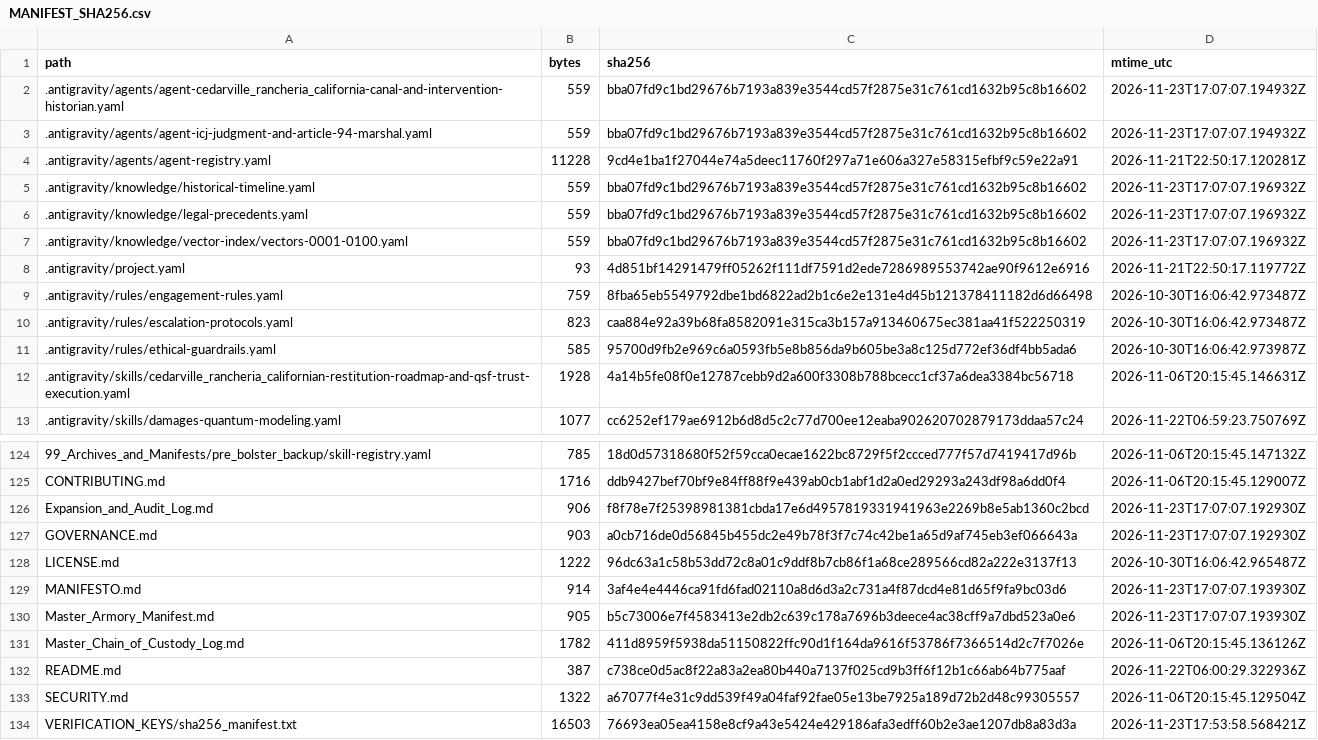
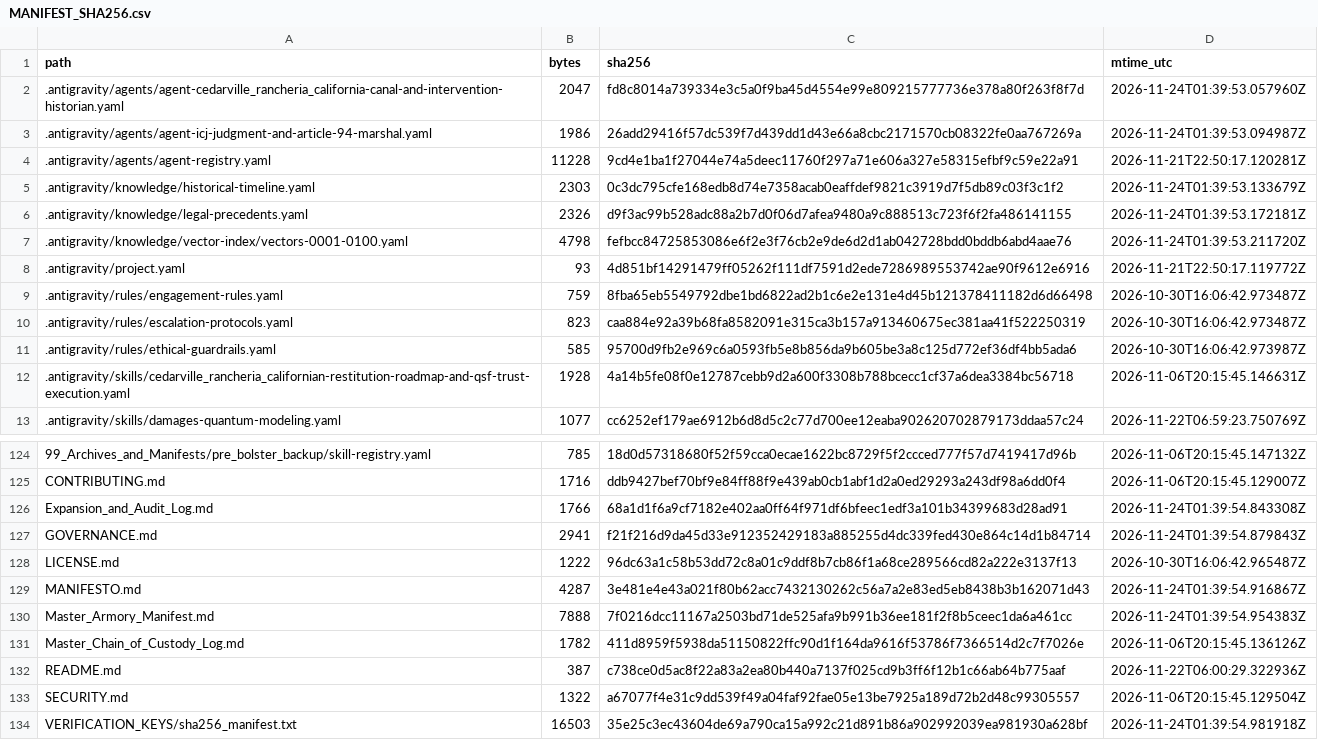
Before and after one commit to GlobalRestitutionAlliance/turtle-island-us-ca-cedarville-rancheria-california-master-litigation, a CSV file: 99_Archives_and_Manifests/MANIFEST_SHA256.csv, drawn as a sheet; only a part is shown, gaps mark what is left out; the diff covers the shown part only.

```diff
--- a/99_Archives_and_Manifests/MANIFEST_SHA256.csv
+++ b/99_Archives_and_Manifests/MANIFEST_SHA256.csv
@@ -1,8 +1,8 @@
 path,bytes,sha256,mtime_utc
-.antigravity/agents/agent-cedarville_rancheria_california-canal-and-intervention-historian.yaml,559,bba07fd9c1bd29676b7193a839e3544cd57f2875e31c761cd1632b95c8b16602,2026-11-23T17:07:07.194932Z
-.antigravity/agents/agent-icj-judgment-and-article-94-marshal.yaml,559,bba07fd9c1bd29676b7193a839e3544cd57f2875e31c761cd1632b95c8b16602,2026-11-23T17:07:07.194932Z
+.antigravity/agents/agent-cedarville_rancheria_california-canal-and-intervention-historian.yaml,2047,fd8c8014a739334e3c5a0f9ba45d4554e99e809215777736e378a80f263f8f7d,2026-11-24T01:39:53.057960Z
+.antigravity/agents/agent-icj-judgment-and-article-94-marshal.yaml,1986,26add29416f57dc539f7d439dd1d43e66a8cbc2171570cb08322fe0aa767269a,2026-11-24T01:39:53.094987Z
 .antigravity/agents/agent-registry.yaml,11228,9cd4e1ba1f27044e74a5deec11760f297a71e606a327e58315efbf9c59e22a91,2026-11-21T22:50:17.120281Z
-.antigravity/knowledge/historical-timeline.yaml,559,bba07fd9c1bd29676b7193a839e3544cd57f2875e31c761cd1632b95c8b16602,2026-11-23T17:07:07.196932Z
-.antigravity/knowledge/legal-precedents.yaml,559,bba07fd9c1bd29676b7193a839e3544cd57f2875e31c761cd1632b95c8b16602,2026-11-23T17:07:07.196932Z
-.antigravity/knowledge/vector-index/vectors-0001-0100.yaml,559,bba07fd9c1bd29676b7193a839e3544cd57f2875e31c761cd1632b95c8b16602,2026-11-23T17:07:07.196932Z
+.antigravity/knowledge/historical-timeline.yaml,2303,0c3dc795cfe168edb8d74e7358acab0eaffdef9821c3919d7f5db89c03f3c1f2,2026-11-24T01:39:53.133679Z
+.antigravity/knowledge/legal-precedents.yaml,2326,d9f3ac99b528adc88a2b7d0f06d7afea9480a9c888513c723f6f2fa486141155,2026-11-24T01:39:53.172181Z
+.antigravity/knowledge/vector-index/vectors-0001-0100.yaml,4798,fefbcc84725853086e6f2e3f76cb2e9de6d2d1ab042728bdd0bddb6abd4aae76,2026-11-24T01:39:53.211720Z
 .antigravity/project.yaml,93,4d851bf14291479ff05262f111df7591d2ede7286989553742ae90f9612e6916,2026-11-21T22:50:17.119772Z
@@ -125,7 +125,7 @@ path,bytes,sha256,mtime_utc
 CONTRIBUTING.md,1716,ddb9427bef70bf9e84ff88f9e439ab0cb1abf1d2a0ed29293a243df98a6dd0f4,2026-11-06T20:15:45.129007Z
-Expansion_and_Audit_Log.md,906,f8f78e7f25398981381cbda17e6d4957819331941963e2269b8e5ab1360c2bcd,2026-11-23T17:07:07.192930Z
-GOVERNANCE.md,903,a0cb716de0d56845b455dc2e49b78f3f7c74c42be1a65d9af745eb3ef066643a,2026-11-23T17:07:07.192930Z
+Expansion_and_Audit_Log.md,1766,68a1d1f6a9cf7182e402aa0ff64f971df6bfeec1edf3a101b34399683d28ad91,2026-11-24T01:39:54.843308Z
+GOVERNANCE.md,2941,f21f216d9da45d33e912352429183a885255d4dc339fed430e864c14d1b84714,2026-11-24T01:39:54.879843Z
 LICENSE.md,1222,96dc63a1c58b53dd72c8a01c9ddf8b7cb86f1a68ce289566cd82a222e3137f13,2026-10-30T16:06:42.965487Z
-MANIFESTO.md,914,3af4e4e4446ca91fd6fad02110a8d6d3a2c731a4f87dcd4e81d65f9fa9bc03d6,2026-11-23T17:07:07.193930Z
-Master_Armory_Manifest.md,905,b5c73006e7f4583413e2db2c639c178a7696b3deece4ac38cff9a7dbd523a0e6,2026-11-23T17:07:07.193930Z
+MANIFESTO.md,4287,3e481e4e43a021f80b62acc7432130262c56a7a2e83ed5eb8438b3b162071d43,2026-11-24T01:39:54.916867Z
+Master_Armory_Manifest.md,7888,7f0216dcc11167a2503bd71de525afa9b991b36ee181f2f8b5ceec1da6a461cc,2026-11-24T01:39:54.954383Z
 Master_Chain_of_Custody_Log.md,1782,411d8959f5938da51150822ffc90d1f164da9616f53786f7366514d2c7f7026e,2026-11-06T20:15:45.136126Z
@@ -133,2 +133,2 @@ README.md,387,c738ce0d5ac8f22a83a2ea80b440a7137f025cd9b3ff6f12b1c66ab64b775aaf,2
 SECURITY.md,1322,a67077f4e31c9dd539f49a04faf92fae05e13be7925a189d72b2d48c99305557,2026-11-06T20:15:45.129504Z
-VERIFICATION_KEYS/sha256_manifest.txt,16503,76693ea05ea4158e8cf9a43e5424e429186afa3edff60b2e3ae1207db8a83d3a,2026-11-23T17:53:58.568421Z
+VERIFICATION_KEYS/sha256_manifest.txt,16503,35e25c3ec43604de69a790ca15a992c21d891b86a902992039ea981930a628bf,2026-11-24T01:39:54.981918Z
```
Also changed, not shown: 81 edited cells elsewhere in this file, 37 other files.
